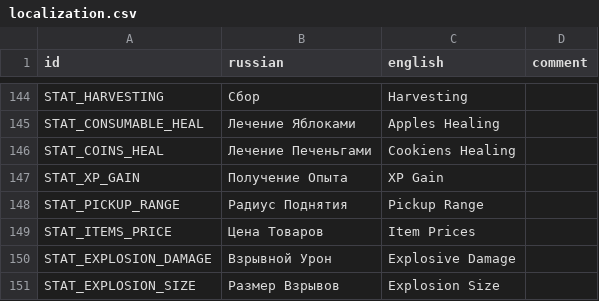
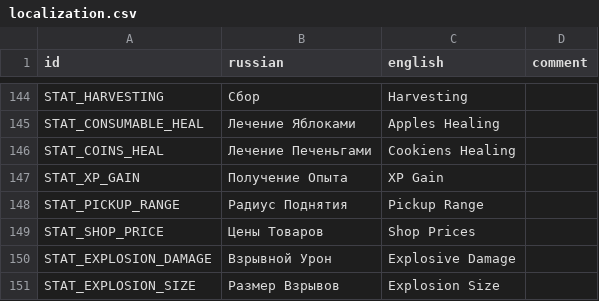
Before and after one commit to hulvdan/cookier, a CSV file: assets/localization.csv, drawn as a sheet; only a part is shown, gaps mark what is left out.

```diff
--- a/assets/localization.csv
+++ b/assets/localization.csv
@@ -148,3 +148,3 @@ STAT_XP_GAIN;Получение Опыта;XP Gain;
 STAT_PICKUP_RANGE;Радиус Поднятия;Pickup Range;
-STAT_ITEMS_PRICE;Цена Товаров;Item Prices;
+STAT_SHOP_PRICE;Цены Товаров;Shop Prices;
 STAT_EXPLOSION_DAMAGE;Взрывной Урон;Explosive Damage;
```
Also changed, not shown: 7 other files.
